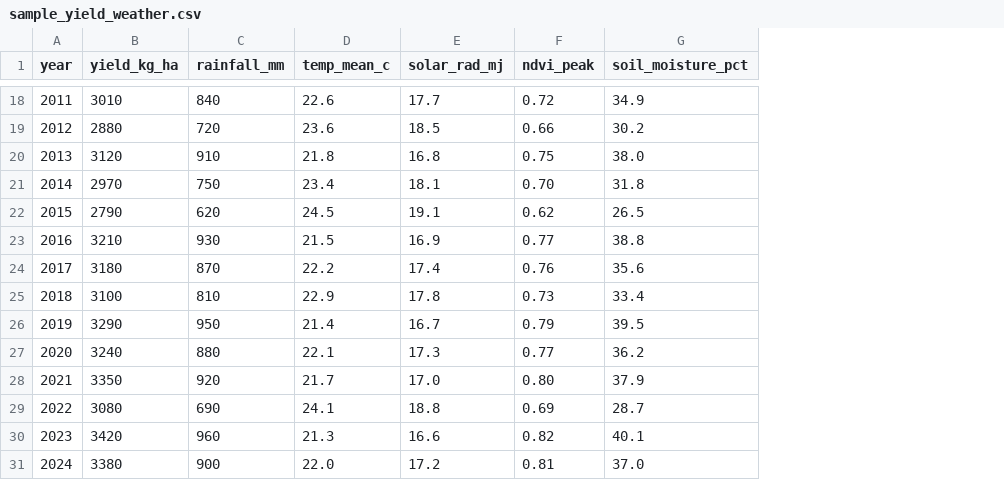
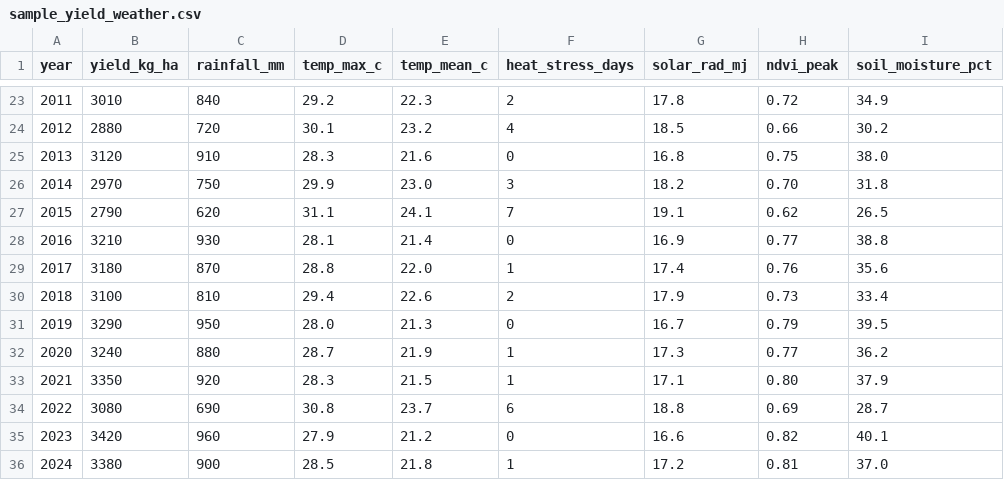
Before and after one commit to lunganlungpg/agri-rf-forecasting, a CSV file: data/sample_yield_weather.csv, drawn as a sheet; only a part is shown, gaps mark what is left out; addresses are those after the commit; the diff covers the shown part only; the diff names each change by its address in the sheet, - before the commit and + after, or states it on an @@ line.

```diff
--- a/data/sample_yield_weather.csv
+++ b/data/sample_yield_weather.csv
+column D (temp_max_c), rows 23-36: 29.2 | 30.1 | 28.3 | 29.9 | 31.1 | 28.1 | 28.8 | 29.4 | 28.0 | 28.7 | 28.3 | 30.8 | 27.9 | 28.5
+column F (heat_stress_days), rows 23-36: 2 | 4 | 0 | 3 | 7 | 0 | 1 | 2 | 0 | 1 | 1 | 6 | 0 | 1
-E23 (temp_mean_c): 22.6
+E23 (temp_mean_c): 22.3
-G23 (solar_rad_mj): 17.7
+G23 (solar_rad_mj): 17.8
-E24 (temp_mean_c): 23.6
+E24 (temp_mean_c): 23.2
-E25 (temp_mean_c): 21.8
+E25 (temp_mean_c): 21.6
-E26 (temp_mean_c): 23.4
+E26 (temp_mean_c): 23.0
-G26 (solar_rad_mj): 18.1
+G26 (solar_rad_mj): 18.2
-E27 (temp_mean_c): 24.5
+E27 (temp_mean_c): 24.1
-E28 (temp_mean_c): 21.5
+E28 (temp_mean_c): 21.4
-E29 (temp_mean_c): 22.2
+E29 (temp_mean_c): 22.0
-E30 (temp_mean_c): 22.9
+E30 (temp_mean_c): 22.6
-G30 (solar_rad_mj): 17.8
+G30 (solar_rad_mj): 17.9
-E31 (temp_mean_c): 21.4
+E31 (temp_mean_c): 21.3
-E32 (temp_mean_c): 22.1
+E32 (temp_mean_c): 21.9
-E33 (temp_mean_c): 21.7
+E33 (temp_mean_c): 21.5
-G33 (solar_rad_mj): 17.0
+G33 (solar_rad_mj): 17.1
-E34 (temp_mean_c): 24.1
+E34 (temp_mean_c): 23.7
-E35 (temp_mean_c): 21.3
+E35 (temp_mean_c): 21.2
-E36 (temp_mean_c): 22.0
+E36 (temp_mean_c): 21.8
```
Also changed, not shown: 5 added rows and 24 edited cells elsewhere in this file, 7 other files.
